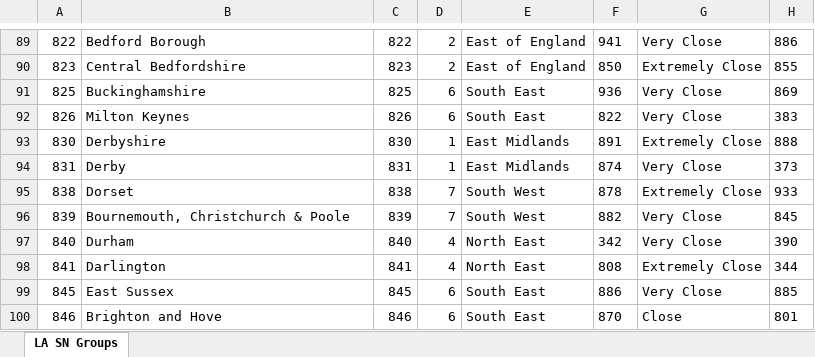
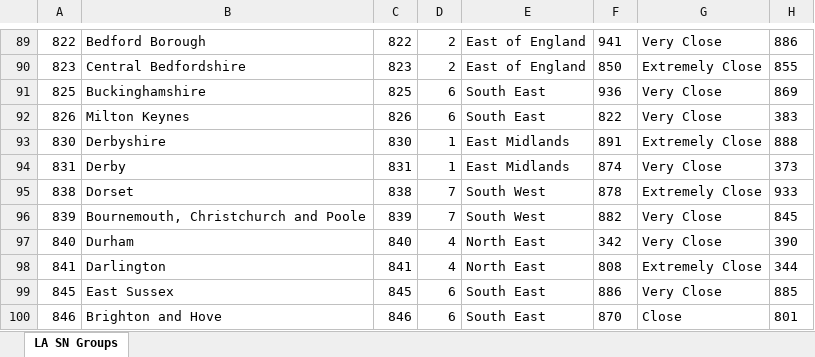
Before and after one commit to dfe-analytical-services/local-authority-interactive-tool, an Excel workbook: 01_data/02_prod/SN_April 2021.xlsx, sheet LA SN Groups, drawn as a sheet; only a part is shown, gaps mark what is left out; values as stored, in another font and other column widths than the file's, no borders; the diff names each change by its address in the sheet, - before the commit and + after, or states it on an @@ line.

```diff
--- a/01_data/02_prod/SN_April 2021.xlsx (sheet LA SN Groups)
+++ b/01_data/02_prod/SN_April 2021.xlsx (sheet LA SN Groups)
-B96: Bournemouth, Christchurch & Poole
+B96: Bournemouth, Christchurch and Poole
```
Also changed, not shown: 01_data/02_prod/LA code list.xlsx, 01_data/02_prod/LAIT Data Dictionary.xlsx, 5 other files.
